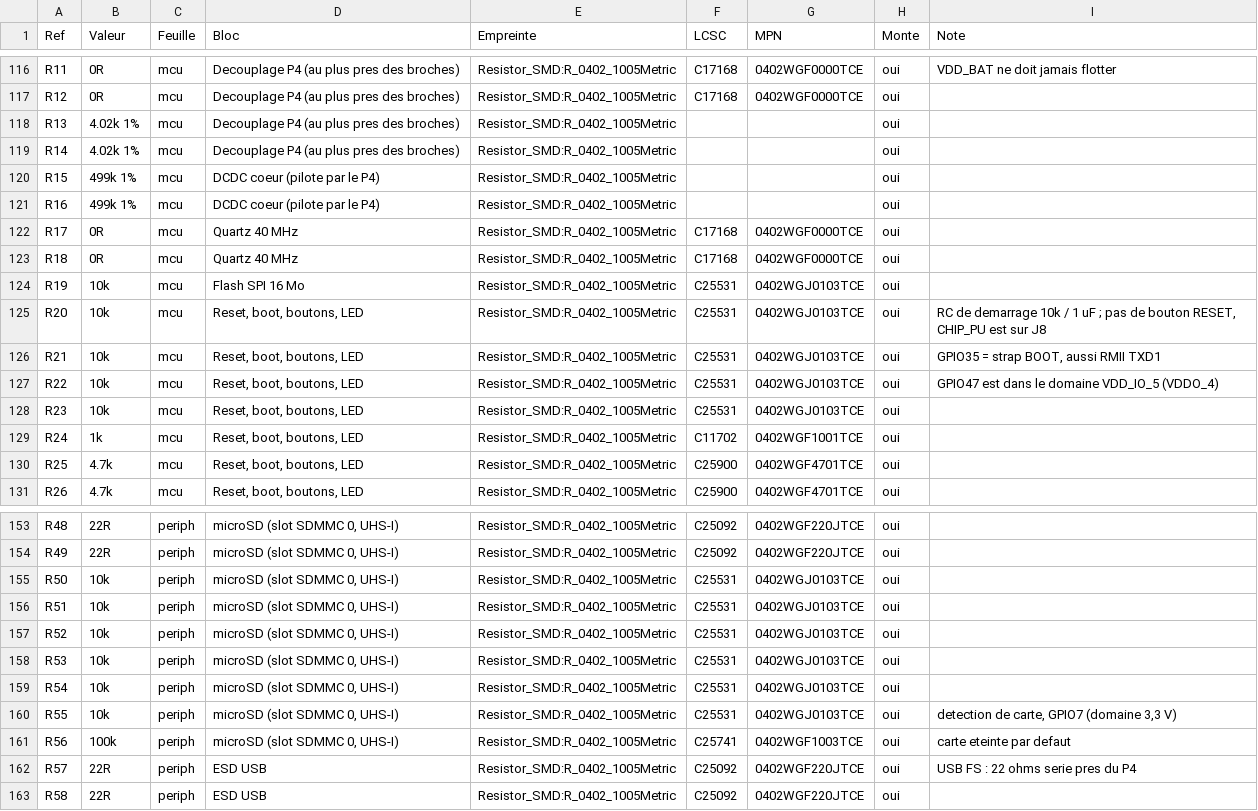
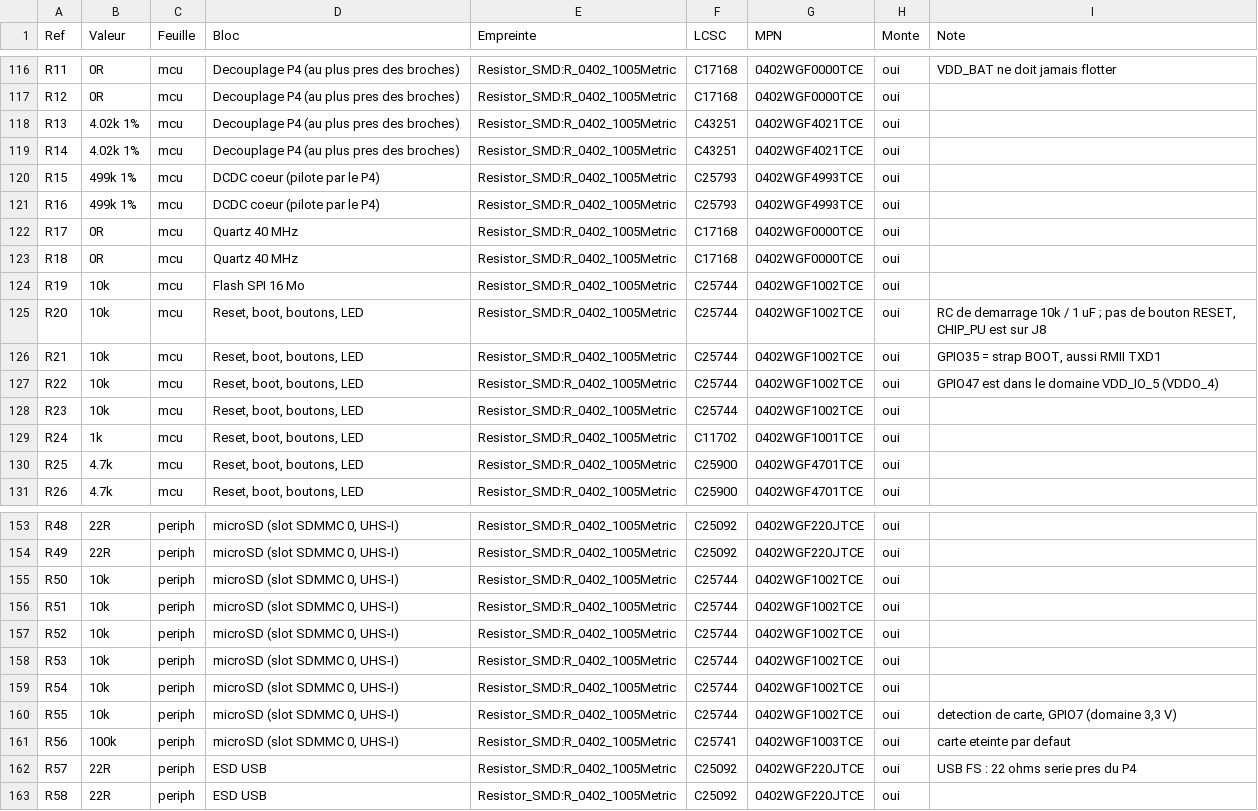
Before and after one commit to gigi74168/openKVM, a CSV file: hardware/exports/composants.csv, drawn as a sheet; only a part is shown, gaps mark what is left out; the diff covers the shown part only.

```diff
--- a/hardware/exports/composants.csv
+++ b/hardware/exports/composants.csv
@@ -117,13 +117,13 @@ R11,0R,mcu,Decouplage P4 (au plus pres des broches),Resistor_SMD:R_0402_1005Metr
 R12,0R,mcu,Decouplage P4 (au plus pres des broches),Resistor_SMD:R_0402_1005Metric,C17168,0402WGF0000TCE,oui,
-R13,4.02k 1%,mcu,Decouplage P4 (au plus pres des broches),Resistor_SMD:R_0402_1005Metric,,,oui,
-R14,4.02k 1%,mcu,Decouplage P4 (au plus pres des broches),Resistor_SMD:R_0402_1005Metric,,,oui,
-R15,499k 1%,mcu,DCDC coeur (pilote par le P4),Resistor_SMD:R_0402_1005Metric,,,oui,
-R16,499k 1%,mcu,DCDC coeur (pilote par le P4),Resistor_SMD:R_0402_1005Metric,,,oui,
+R13,4.02k 1%,mcu,Decouplage P4 (au plus pres des broches),Resistor_SMD:R_0402_1005Metric,C43251,0402WGF4021TCE,oui,
+R14,4.02k 1%,mcu,Decouplage P4 (au plus pres des broches),Resistor_SMD:R_0402_1005Metric,C43251,0402WGF4021TCE,oui,
+R15,499k 1%,mcu,DCDC coeur (pilote par le P4),Resistor_SMD:R_0402_1005Metric,C25793,0402WGF4993TCE,oui,
+R16,499k 1%,mcu,DCDC coeur (pilote par le P4),Resistor_SMD:R_0402_1005Metric,C25793,0402WGF4993TCE,oui,
 R17,0R,mcu,Quartz 40 MHz,Resistor_SMD:R_0402_1005Metric,C17168,0402WGF0000TCE,oui,
 R18,0R,mcu,Quartz 40 MHz,Resistor_SMD:R_0402_1005Metric,C17168,0402WGF0000TCE,oui,
-R19,10k,mcu,Flash SPI 16 Mo,Resistor_SMD:R_0402_1005Metric,C25531,0402WGJ0103TCE,oui,
-R20,10k,mcu,"Reset, boot, boutons, LED",Resistor_SMD:R_0402_1005Metric,C25531,0402WGJ0103TCE,oui,"RC de demarrage 10k / 1 uF ; pas de bouton RESET, CHIP_PU est sur J8"
-R21,10k,mcu,"Reset, boot, boutons, LED",Resistor_SMD:R_0402_1005Metric,C25531,0402WGJ0103TCE,oui,"GPIO35 = strap BOOT, aussi RMII TXD1"
-R22,10k,mcu,"Reset, boot, boutons, LED",Resistor_SMD:R_0402_1005Metric,C25531,0402WGJ0103TCE,oui,GPIO47 est dans le domaine VDD_IO_5 (VDDO_4)
-R23,10k,mcu,"Reset, boot, boutons, LED",Resistor_SMD:R_0402_1005Metric,C25531,0402WGJ0103TCE,oui,
+R19,10k,mcu,Flash SPI 16 Mo,Resistor_SMD:R_0402_1005Metric,C25744,0402WGF1002TCE,oui,
+R20,10k,mcu,"Reset, boot, boutons, LED",Resistor_SMD:R_0402_1005Metric,C25744,0402WGF1002TCE,oui,"RC de demarrage 10k / 1 uF ; pas de bouton RESET, CHIP_PU est sur J8"
+R21,10k,mcu,"Reset, boot, boutons, LED",Resistor_SMD:R_0402_1005Metric,C25744,0402WGF1002TCE,oui,"GPIO35 = strap BOOT, aussi RMII TXD1"
+R22,10k,mcu,"Reset, boot, boutons, LED",Resistor_SMD:R_0402_1005Metric,C25744,0402WGF1002TCE,oui,GPIO47 est dans le domaine VDD_IO_5 (VDDO_4)
+R23,10k,mcu,"Reset, boot, boutons, LED",Resistor_SMD:R_0402_1005Metric,C25744,0402WGF1002TCE,oui,
 R24,1k,mcu,"Reset, boot, boutons, LED",Resistor_SMD:R_0402_1005Metric,C11702,0402WGF1001TCE,oui,
@@ -154,8 +154,8 @@ R48,22R,periph,"microSD (slot SDMMC 0, UHS-I)",Resistor_SMD:R_0402_1005Metric,C2
 R49,22R,periph,"microSD (slot SDMMC 0, UHS-I)",Resistor_SMD:R_0402_1005Metric,C25092,0402WGF220JTCE,oui,
-R50,10k,periph,"microSD (slot SDMMC 0, UHS-I)",Resistor_SMD:R_0402_1005Metric,C25531,0402WGJ0103TCE,oui,
-R51,10k,periph,"microSD (slot SDMMC 0, UHS-I)",Resistor_SMD:R_0402_1005Metric,C25531,0402WGJ0103TCE,oui,
-R52,10k,periph,"microSD (slot SDMMC 0, UHS-I)",Resistor_SMD:R_0402_1005Metric,C25531,0402WGJ0103TCE,oui,
-R53,10k,periph,"microSD (slot SDMMC 0, UHS-I)",Resistor_SMD:R_0402_1005Metric,C25531,0402WGJ0103TCE,oui,
-R54,10k,periph,"microSD (slot SDMMC 0, UHS-I)",Resistor_SMD:R_0402_1005Metric,C25531,0402WGJ0103TCE,oui,
-R55,10k,periph,"microSD (slot SDMMC 0, UHS-I)",Resistor_SMD:R_0402_1005Metric,C25531,0402WGJ0103TCE,oui,"detection de carte, GPIO7 (domaine 3,3 V)"
+R50,10k,periph,"microSD (slot SDMMC 0, UHS-I)",Resistor_SMD:R_0402_1005Metric,C25744,0402WGF1002TCE,oui,
+R51,10k,periph,"microSD (slot SDMMC 0, UHS-I)",Resistor_SMD:R_0402_1005Metric,C25744,0402WGF1002TCE,oui,
+R52,10k,periph,"microSD (slot SDMMC 0, UHS-I)",Resistor_SMD:R_0402_1005Metric,C25744,0402WGF1002TCE,oui,
+R53,10k,periph,"microSD (slot SDMMC 0, UHS-I)",Resistor_SMD:R_0402_1005Metric,C25744,0402WGF1002TCE,oui,
+R54,10k,periph,"microSD (slot SDMMC 0, UHS-I)",Resistor_SMD:R_0402_1005Metric,C25744,0402WGF1002TCE,oui,
+R55,10k,periph,"microSD (slot SDMMC 0, UHS-I)",Resistor_SMD:R_0402_1005Metric,C25744,0402WGF1002TCE,oui,"detection de carte, GPIO7 (domaine 3,3 V)"
 R56,100k,periph,"microSD (slot SDMMC 0, UHS-I)",Resistor_SMD:R_0402_1005Metric,C25741,0402WGF1003TCE,oui,carte eteinte par defaut
```
Also changed, not shown: 8 edited cells elsewhere in this file, hardware/fabrication/openkvm-bom-jlcpcb.csv, 41 other files.
